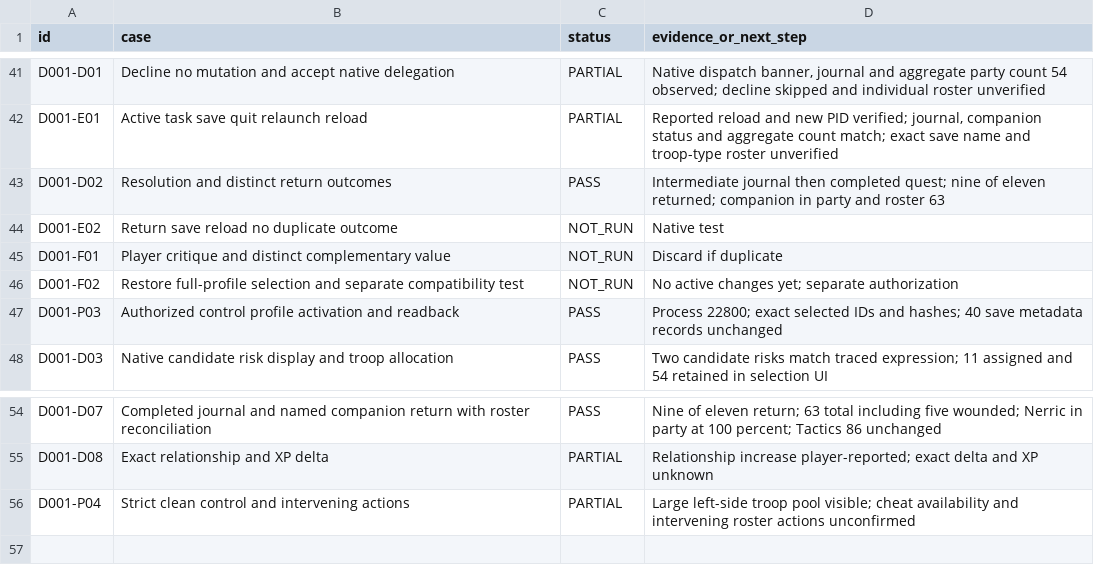
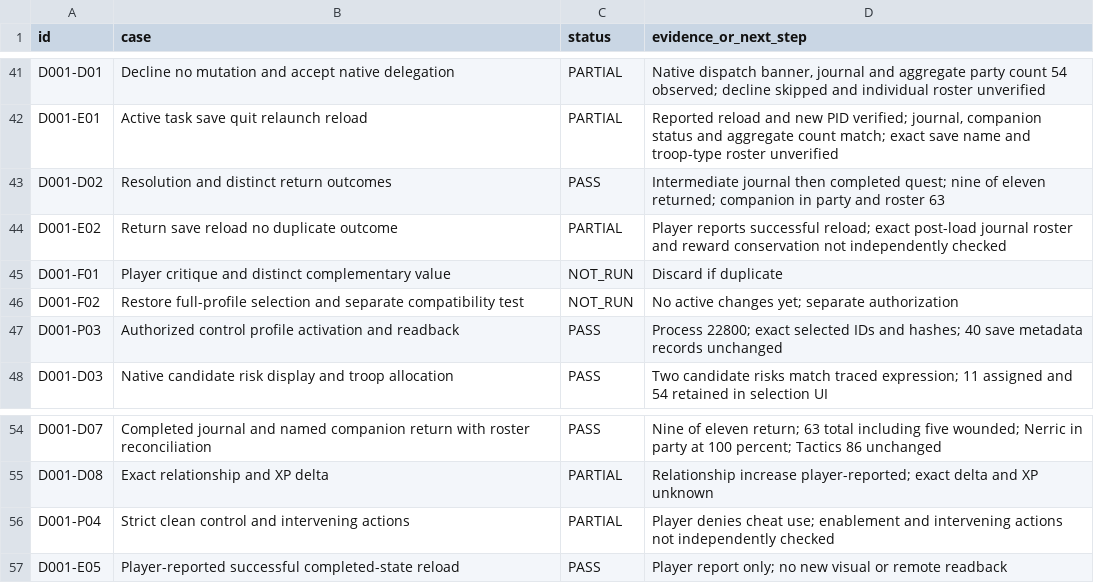
Before and after one commit to andreivonmariano-dotcom/BANNERLORD, a CSV file: ResearchLab/EXPERIMENT_MATRIX.csv, drawn as a sheet; only a part is shown, gaps mark what is left out.

Commit message:
Record D001 player-reported completed-state reload and test conditions

```diff
--- a/ResearchLab/EXPERIMENT_MATRIX.csv
+++ b/ResearchLab/EXPERIMENT_MATRIX.csv
@@ -43,3 +43,3 @@
 "D001-D02","Resolution and distinct return outcomes","PASS","Intermediate journal then completed quest; nine of eleven returned; companion in party and roster 63"
-"D001-E02","Return save reload no duplicate outcome","NOT_RUN","Native test"
+"D001-E02","Return save reload no duplicate outcome","PARTIAL","Player reports successful reload; exact post-load journal roster and reward conservation not independently checked"
 "D001-F01","Player critique and distinct complementary value","NOT_RUN","Discard if duplicate"
@@ -55,2 +55,3 @@
 "D001-D08","Exact relationship and XP delta","PARTIAL","Relationship increase player-reported; exact delta and XP unknown"
-"D001-P04","Strict clean control and intervening actions","PARTIAL","Large left-side troop pool visible; cheat availability and intervening roster actions unconfirmed"
+"D001-P04","Strict clean control and intervening actions","PARTIAL","Player denies cheat use; enablement and intervening actions not independently checked"
+"D001-E05","Player-reported successful completed-state reload","PASS","Player report only; no new visual or remote readback"
```
Also changed, not shown: ResearchLab/CATALOG.csv, ResearchLab/Failures/REGISTER.csv, 6 other files.
